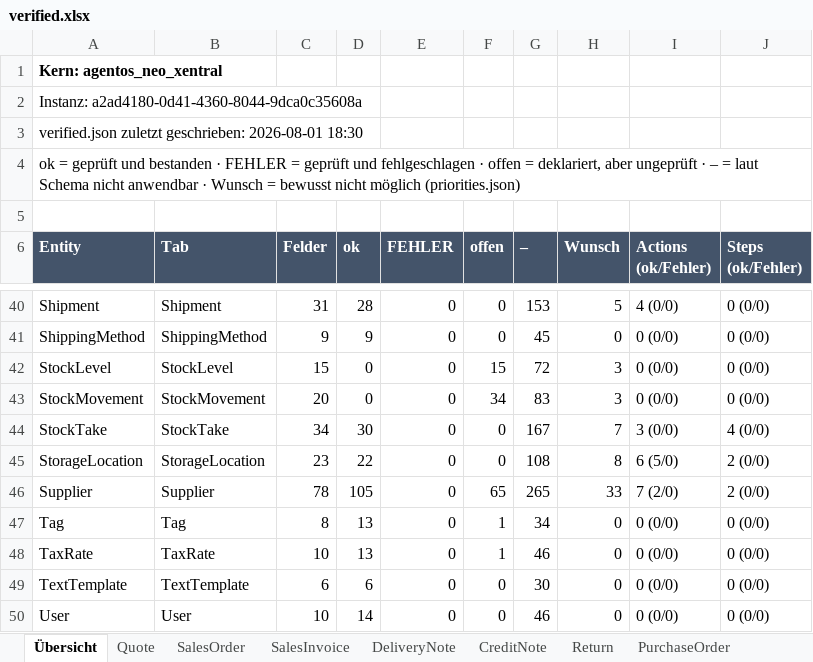
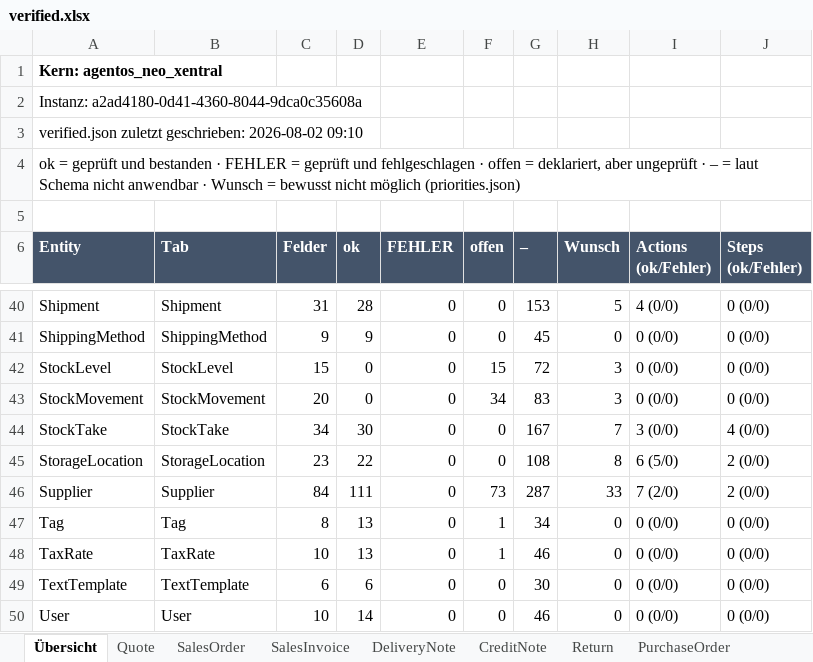
Before and after one commit to xentral/agent-cores, an Excel workbook: cores/agentos_neo_xentral/verified.xlsx, sheet Übersicht, drawn as a sheet; only a part is shown, gaps mark what is left out; values as stored, in another font and other column widths than the file's, no borders; the diff names each change by its address in the sheet, - before the commit and + after, or states it on an @@ line.

```diff
--- a/cores/agentos_neo_xentral/verified.xlsx (sheet Übersicht)
+++ b/cores/agentos_neo_xentral/verified.xlsx (sheet Übersicht)
-A3 (Entity): …zuletzt geschrieben: 2026-08-01 18:30
+A3 (Entity): …zuletzt geschrieben: 2026-08-02 09:10
-C46 (Felder): 78
+C46 (Felder): 84
-D46 (ok): 105
+D46 (ok): 111
-F46 (offen): 65
+F46 (offen): 73
-G46 (–): 265
+G46 (–): 287
```
Also changed, not shown: sheet Supplier, 5 other files.
